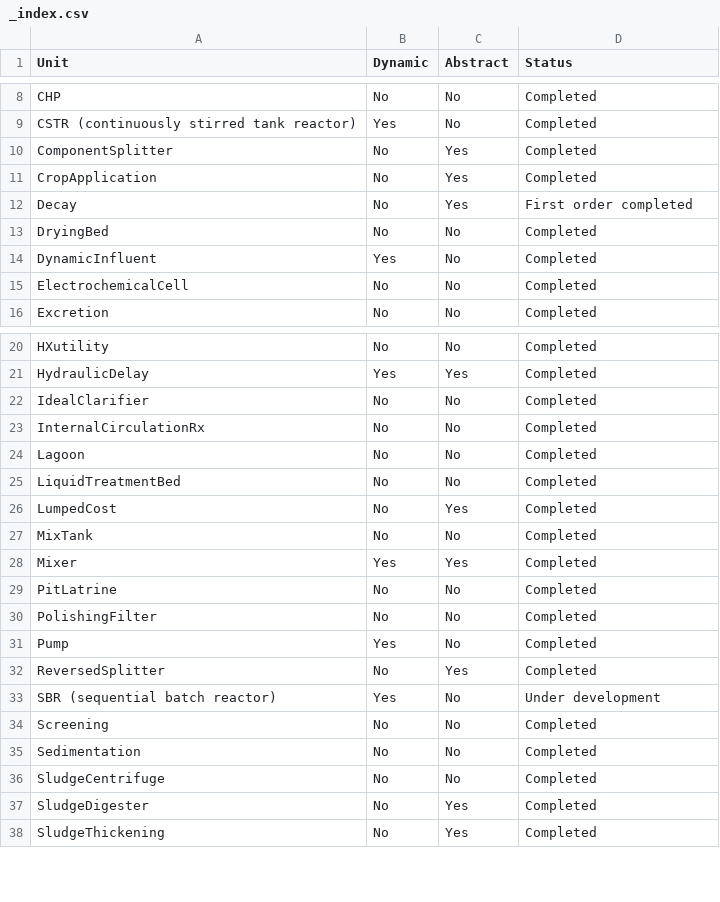
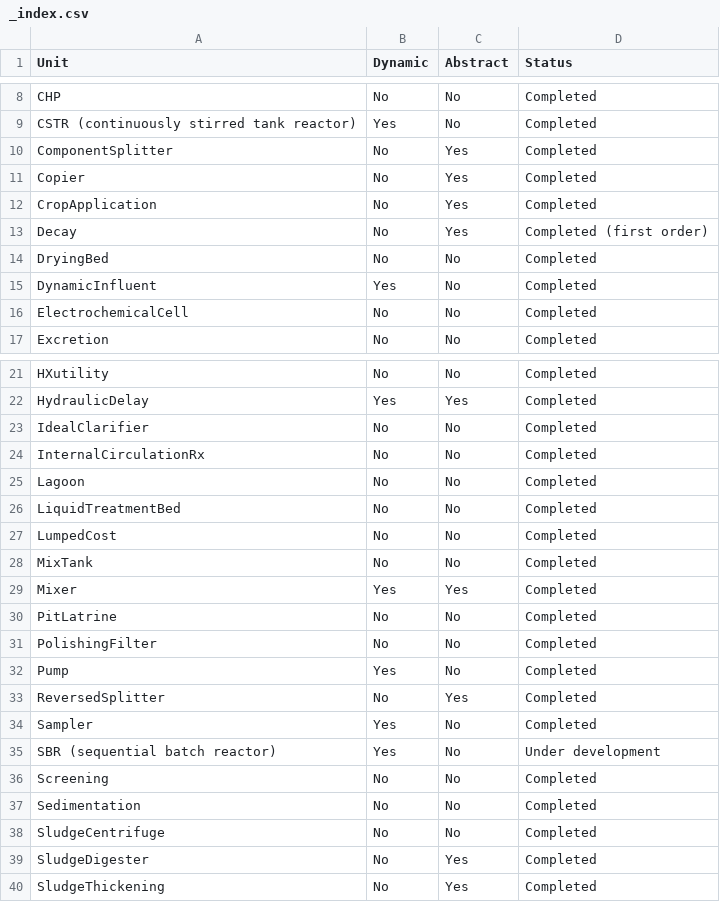
Before and after one commit to QSD-Group/QSDsan, a CSV file: docs/source/sanunits/_index.csv, drawn as a sheet; only a part is shown, gaps mark what is left out.

Commit message:
restructuring the non-reactive units

```diff
--- a/docs/source/sanunits/_index.csv
+++ b/docs/source/sanunits/_index.csv
@@ -10,4 +10,5 @@ CSTR (continuously stirred tank reactor),Yes,No,Completed
 ComponentSplitter,No,Yes,Completed
+Copier,No,Yes,Completed
 CropApplication,No,Yes,Completed
-Decay,No,Yes,First order completed
+Decay,No,Yes,Completed (first order)
 DryingBed,No,No,Completed
@@ -25,3 +26,3 @@ Lagoon,No,No,Completed
 LiquidTreatmentBed,No,No,Completed
-LumpedCost,No,Yes,Completed
+LumpedCost,No,No,Completed
 MixTank,No,No,Completed
@@ -32,2 +33,3 @@ Pump,Yes,No,Completed
 ReversedSplitter,No,Yes,Completed
+Sampler,Yes,No,Completed
 SBR (sequential batch reactor),Yes,No,Under development
```
Also changed, not shown: 9 other files.
